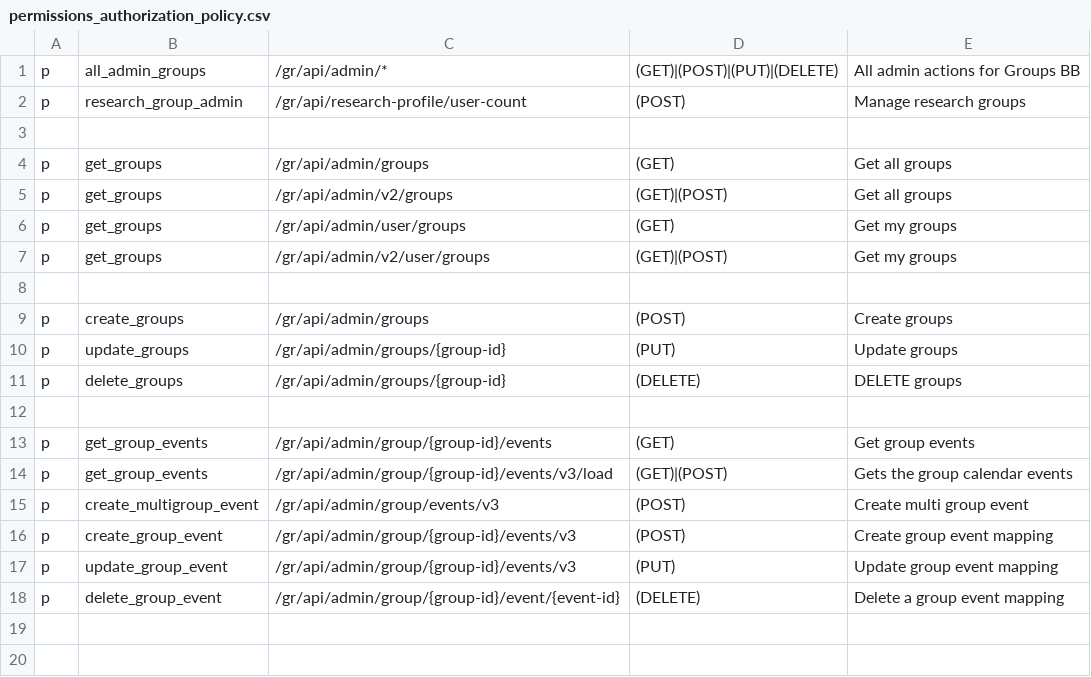
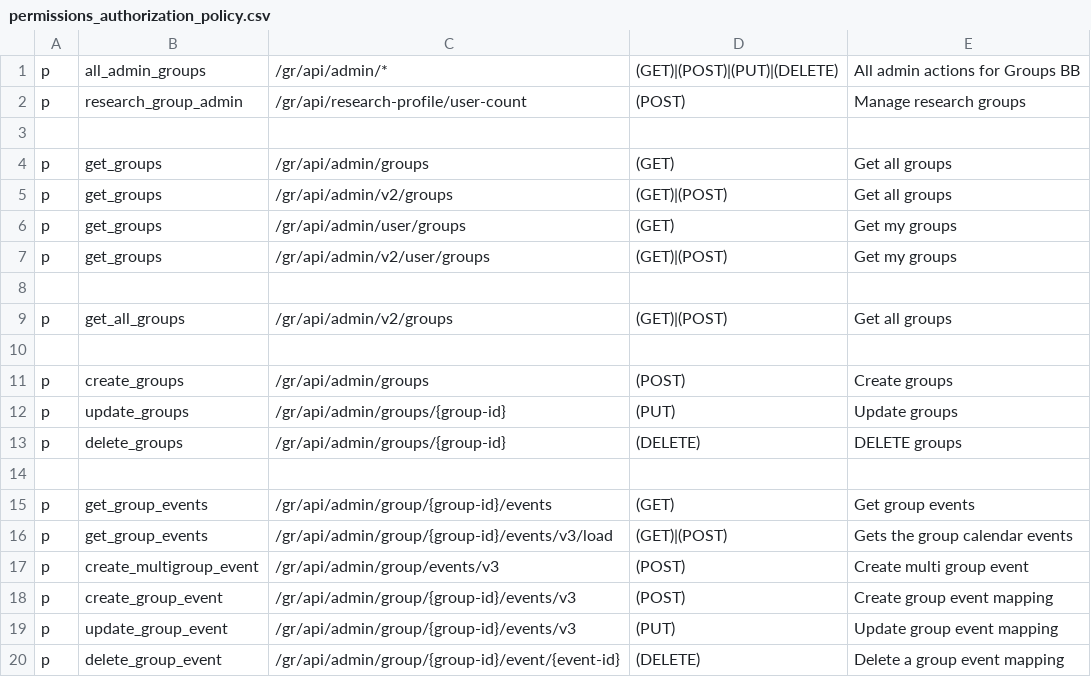
Before and after one commit to rokwire/groups-building-block, a CSV file: driver/web/permissions_authorization_policy.csv, drawn as a sheet; the diff names each change by its address in the sheet, - before the commit and + after, or states it on an @@ line.

Commit message:
Additional permission

```diff
--- a/driver/web/permissions_authorization_policy.csv
+++ b/driver/web/permissions_authorization_policy.csv
+row 9: p | get_all_groups | /gr/api/admin/v2/groups | (GET)|(POST) | Get all groups
+row 10: (empty)
```
Also changed, not shown: 1 other file.
